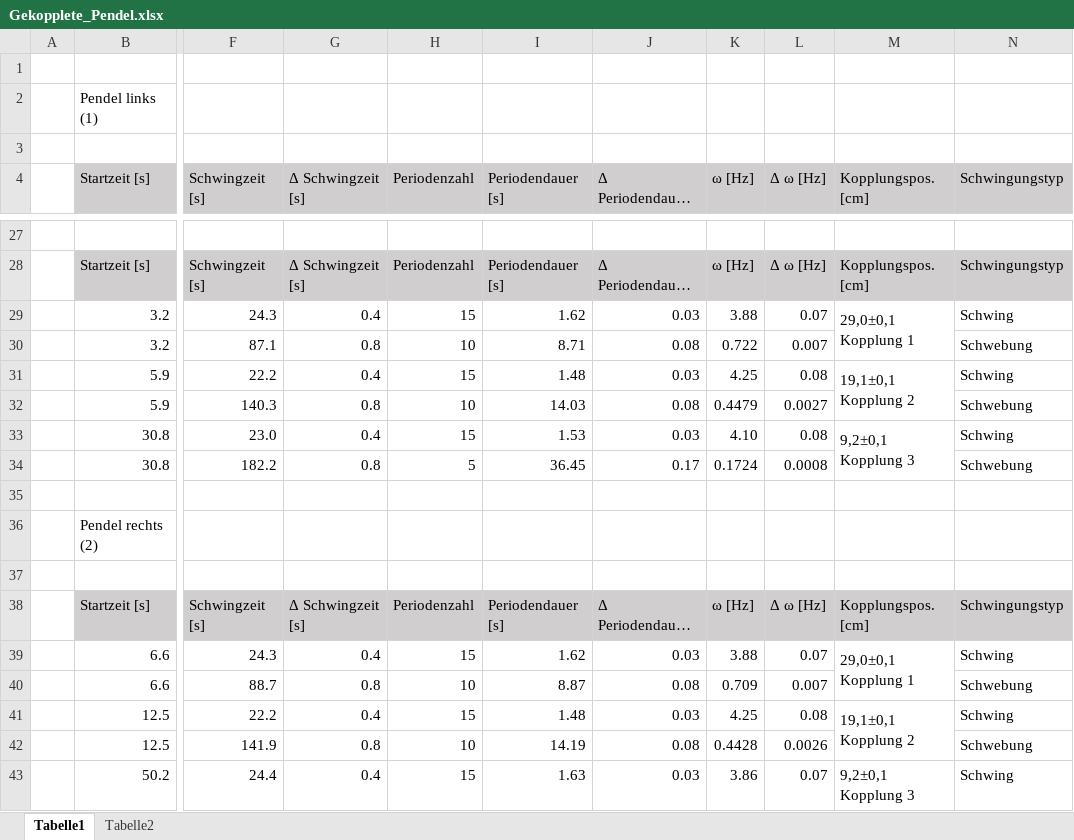
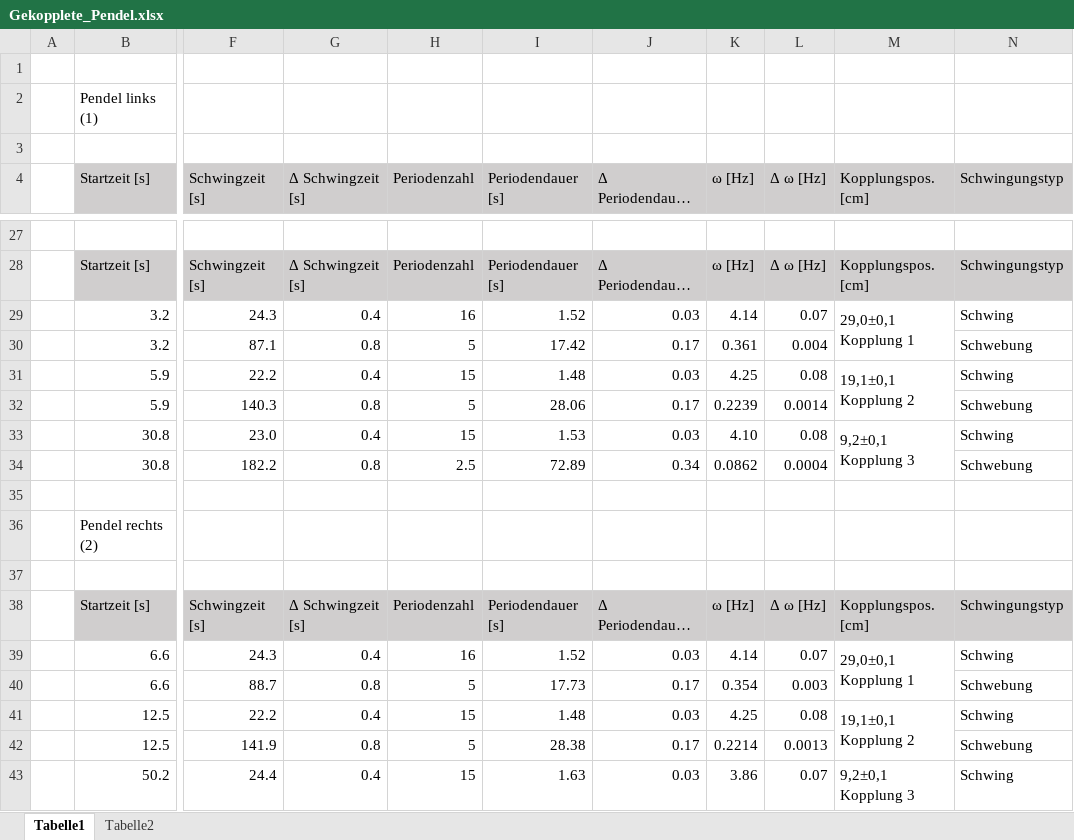
Before and after one commit to MajestyQ/Lectures, an Excel workbook: Praktikum/211 - Gekoppelte Pendel/Gekopplete_Pendel.xlsx, sheet Tabelle1, drawn as a sheet; only a part is shown, gaps mark what is left out; long unchanged cells end in …; values as stored, in another font and other column widths than the file's, no borders; the diff covers the shown part only; the diff names each change by its address in the sheet, - before the commit and + after, or states it on an @@ line.

Commit message:
211xls

```diff
--- a/Praktikum/211 - Gekoppelte Pendel/Gekopplete_Pendel.xlsx (sheet Tabelle1)
+++ b/Praktikum/211 - Gekoppelte Pendel/Gekopplete_Pendel.xlsx (sheet Tabelle1)
-H29 (Periodenzahl): 15
+H29 (Periodenzahl): 16
-I29 (Periodendauer [s]): 1.62
+I29 (Periodendauer [s]): 1.52
-K29 (ω [Hz]): 3.88
+K29 (ω [Hz]): 4.14
-H30 (Periodenzahl): 10
+H30 (Periodenzahl): 5
-I30 (Periodendauer [s]): 8.71
+I30 (Periodendauer [s]): 17.42
-J30 (Δ Periodendauer [s]): 0.08
+J30 (Δ Periodendauer [s]): 0.17
-K30 (ω [Hz]): 0.722
+K30 (ω [Hz]): 0.361
-L30 (Δ ω [Hz]): 0.007
+L30 (Δ ω [Hz]): 0.004
-H32 (Periodenzahl): 10
+H32 (Periodenzahl): 5
-I32 (Periodendauer [s]): 14.03
+I32 (Periodendauer [s]): 28.06
-J32 (Δ Periodendauer [s]): 0.08
+J32 (Δ Periodendauer [s]): 0.17
-K32 (ω [Hz]): 0.4479
+K32 (ω [Hz]): 0.2239
-L32 (Δ ω [Hz]): 0.0027
+L32 (Δ ω [Hz]): 0.0014
-H34 (Periodenzahl): 5
+H34 (Periodenzahl): 2.5
-I34 (Periodendauer [s]): 36.45
+I34 (Periodendauer [s]): 72.89
-J34 (Δ Periodendauer [s]): 0.17
+J34 (Δ Periodendauer [s]): 0.34
-K34 (ω [Hz]): 0.1724
+K34 (ω [Hz]): 0.0862
-L34 (Δ ω [Hz]): 0.0008
+L34 (Δ ω [Hz]): 0.0004
-H39 (Periodenzahl): 15
+H39 (Periodenzahl): 16
-I39 (Periodendauer [s]): 1.62
+I39 (Periodendauer [s]): 1.52
-K39 (ω [Hz]): 3.88
+K39 (ω [Hz]): 4.14
-H40 (Periodenzahl): 10
+H40 (Periodenzahl): 5
-I40 (Periodendauer [s]): 8.87
+I40 (Periodendauer [s]): 17.73
-J40 (Δ Periodendauer [s]): 0.08
+J40 (Δ Periodendauer [s]): 0.17
-K40 (ω [Hz]): 0.709
+K40 (ω [Hz]): 0.354
-L40 (Δ ω [Hz]): 0.007
+L40 (Δ ω [Hz]): 0.003
-H42 (Periodenzahl): 10
+H42 (Periodenzahl): 5
-I42 (Periodendauer [s]): 14.19
+I42 (Periodendauer [s]): 28.38
-J42 (Δ Periodendauer [s]): 0.08
+J42 (Δ Periodendauer [s]): 0.17
-K42 (ω [Hz]): 0.4428
+K42 (ω [Hz]): 0.2214
-L42 (Δ ω [Hz]): 0.0026
+L42 (Δ ω [Hz]): 0.0013
```
Also changed, not shown: 5 added rows, 5 removed rows, 11 edited cells and cell formats elsewhere in this sheet.
